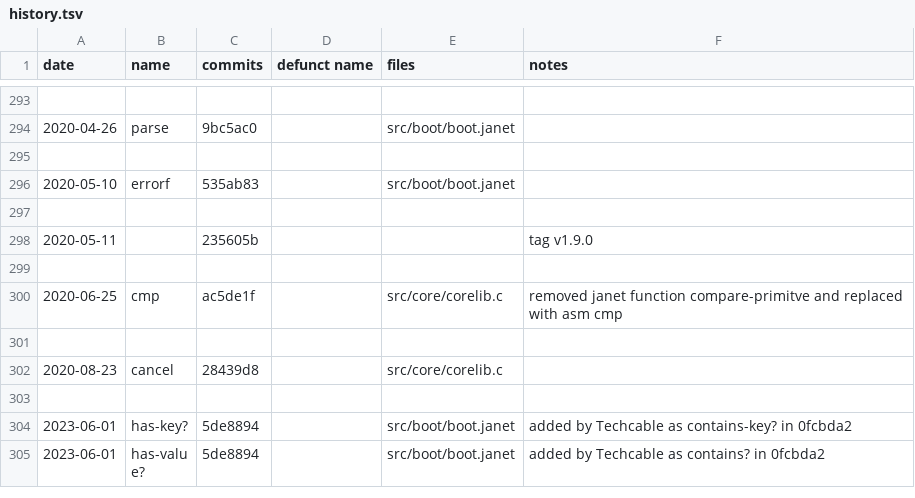
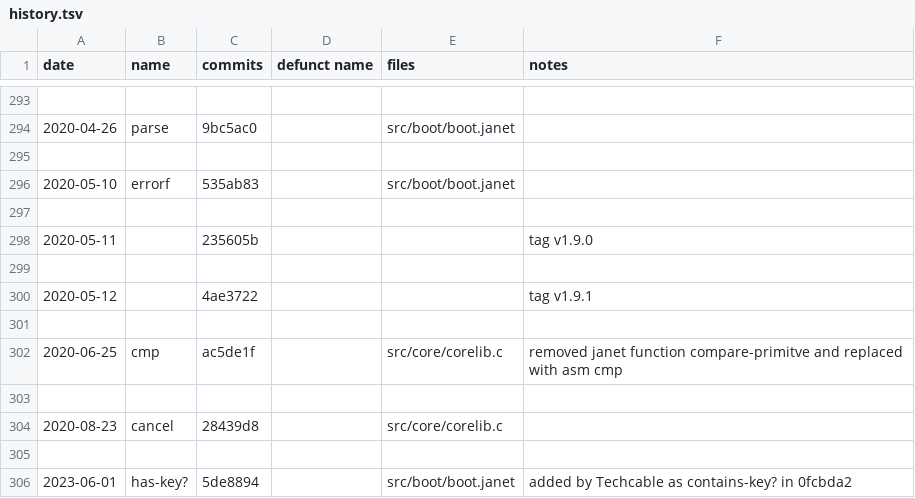
Before and after one commit to sogaiu/janet-examples, a TSV file: doc/history.tsv, drawn as a sheet; only a part is shown, gaps mark what is left out; the shorter side is filled out with more unchanged rows.

Commit message:
Update history.tsv with 1.9.1 info

```diff
--- a/doc/history.tsv
+++ b/doc/history.tsv
@@ -299,2 +299,4 @@ date	name	commits	defunct name	files	notes
 					
+2020-05-12		4ae3722			tag v1.9.1
+					
 2020-06-25	cmp	ac5de1f		src/core/corelib.c	removed janet function compare-primitve and replaced with asm cmp
```
